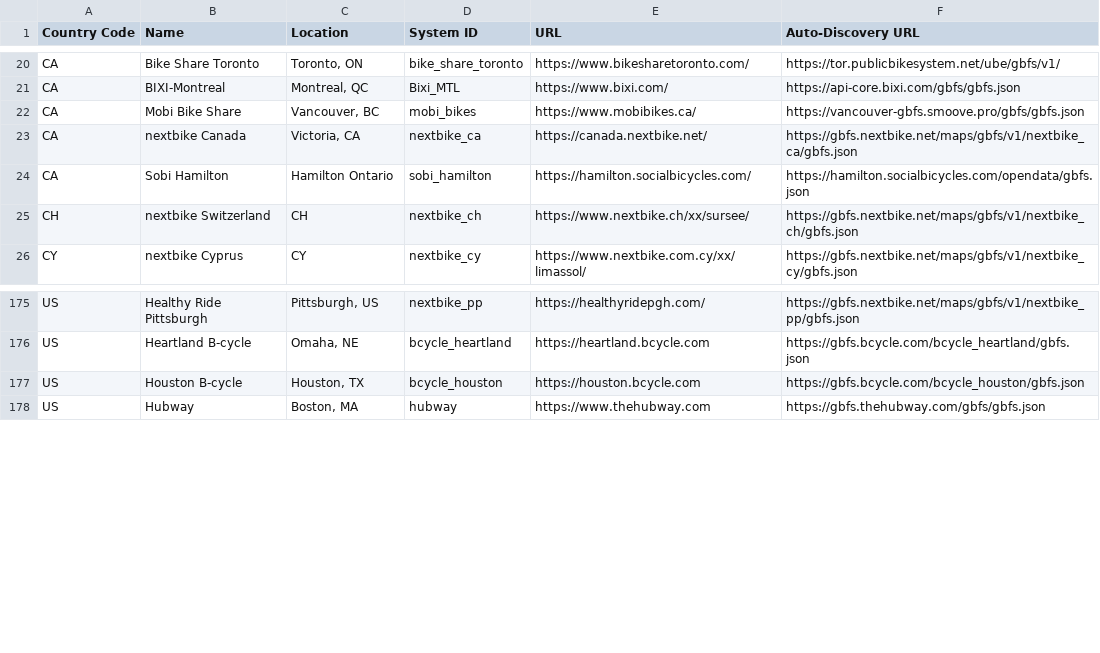
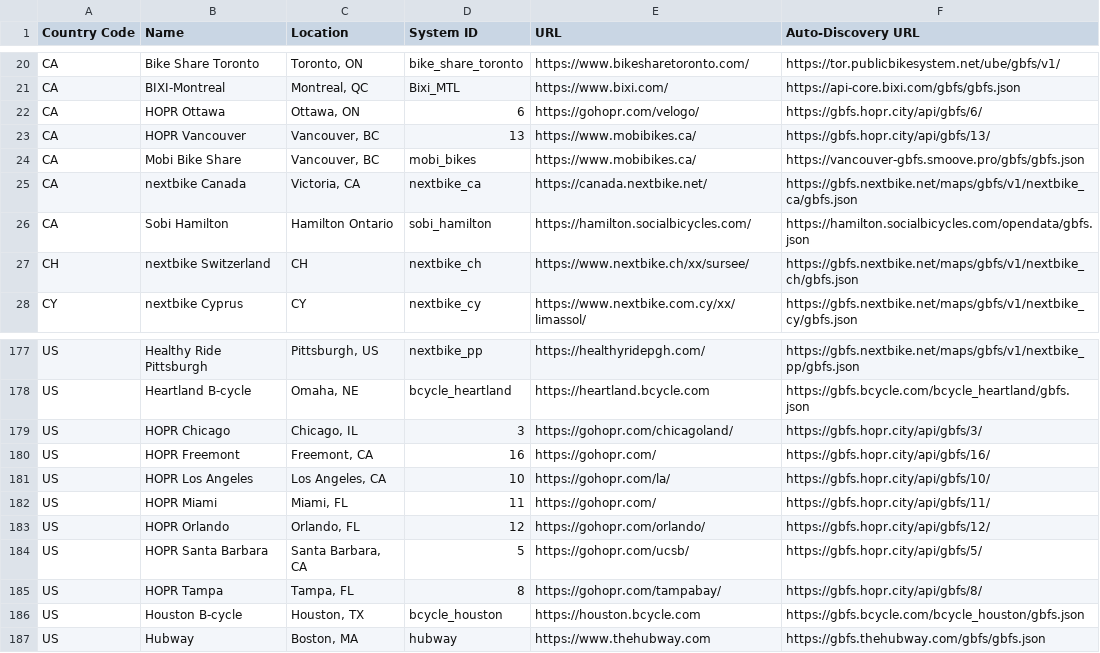
Before and after one commit to MobilityData/gbfs, a CSV file: systems.csv, drawn as a sheet; only a part is shown, gaps mark what is left out; the diff names each change by its address in the sheet, - before the commit and + after, or states it on an @@ line.

Commit message:
Added in HOPR Feeds
Hopper feeds just use a number as their System IDs. I included this, but seems like it could be problematic. Maybe I'm missing something.

```diff
--- a/systems.csv
+++ b/systems.csv
+row 22: CA | HOPR Ottawa | Ottawa, ON | 6 | https://gohopr.com/velogo/ | https://gbfs.hopr.city/api/gbfs/6/
+row 23: CA | HOPR Vancouver | Vancouver, BC | 13 | https://www.mobibikes.ca/ | https://gbfs.hopr.city/api/gbfs/13/
+row 179: US | HOPR Chicago | Chicago, IL | 3 | https://gohopr.com/chicagoland/ | https://gbfs.hopr.city/api/gbfs/3/
+row 180: US | HOPR Freemont | Freemont, CA | 16 | https://gohopr.com/ | https://gbfs.hopr.city/api/gbfs/16/
+row 181: US | HOPR Los Angeles | Los Angeles, CA | 10 | https://gohopr.com/la/ | https://gbfs.hopr.city/api/gbfs/10/
+row 182: US | HOPR Miami | Miami, FL | 11 | https://gohopr.com/ | https://gbfs.hopr.city/api/gbfs/11/
+row 183: US | HOPR Orlando | Orlando, FL | 12 | https://gohopr.com/orlando/ | https://gbfs.hopr.city/api/gbfs/12/
+row 184: US | HOPR Santa Barbara | Santa Barbara, CA | 5 | https://gohopr.com/ucsb/ | https://gbfs.hopr.city/api/gbfs/5/
+row 185: US | HOPR Tampa | Tampa, FL | 8 | https://gohopr.com/tampabay/ | https://gbfs.hopr.city/api/gbfs/8/
```
